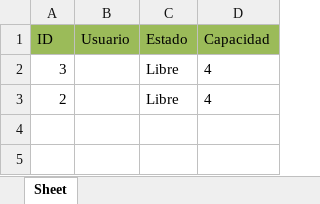
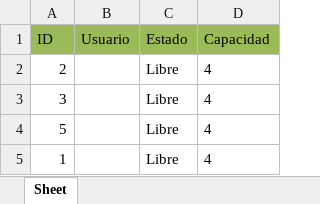
Before and after one commit to Ignagatti/Programacion-I, an Excel workbook: Datos_Reservas.xlsx, sheet Sheet, drawn as a sheet; values as stored, in another font and other column widths than the file's, no borders; addresses are those after the commit; the diff names each change by its address in the sheet, - before the commit and + after, or states it on an @@ line.

```diff
--- a/Datos_Reservas.xlsx (sheet Sheet)
+++ b/Datos_Reservas.xlsx (sheet Sheet)
+row 2: 2 |  | Libre | 4
-A4 (ID): 2
+A4 (ID): 5
+row 5: 1 |  | Libre | 4
```
Also changed, not shown: Datos_Usuarios.xlsx, 1 other file.
